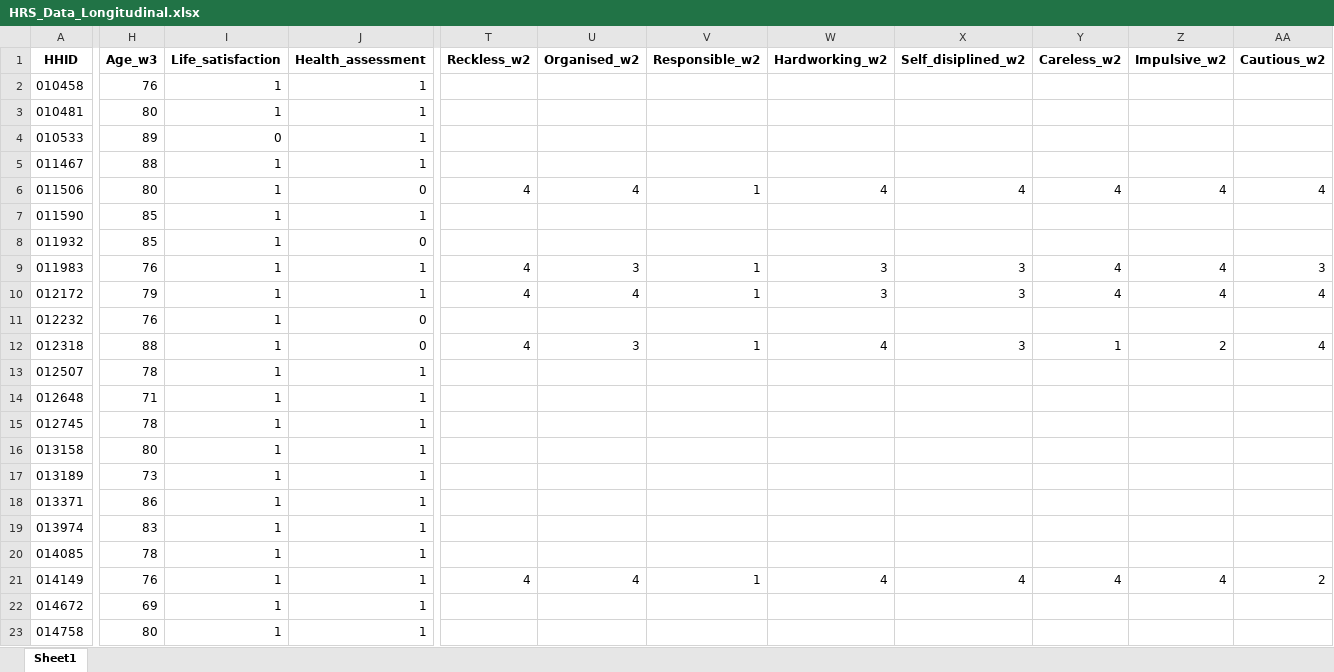
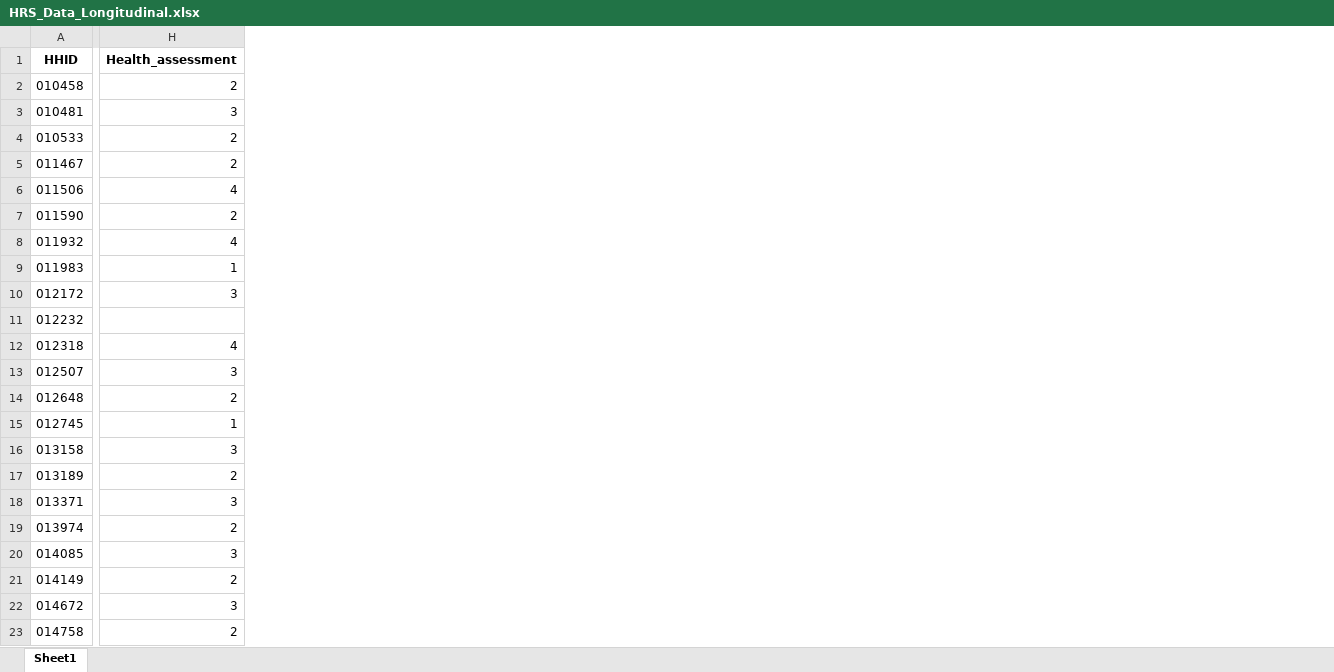
Before and after one commit to C-Monaghan/Procrastination_SEM, an Excel workbook: 01__Data/03__Experimenting/HRS_Data_Longitudinal.xlsx, sheet Sheet1, drawn as a sheet; only a part is shown, gaps mark what is left out; values as stored, in another font and other column widths than the file's, no borders; removed rows and columns are numbered as before the commit, all else as after; the diff covers the shown part only; the diff names each change by its address in the sheet, - before the commit and + after, or states it on an @@ line.

Commit message:
Updating dataset

```diff
--- a/01__Data/03__Experimenting/HRS_Data_Longitudinal.xlsx (sheet Sheet1)
+++ b/01__Data/03__Experimenting/HRS_Data_Longitudinal.xlsx (sheet Sheet1)
-column H (Age_w3), rows 2-23: 76 | 80 | 89 | 88 | 80 | 85 | 85 | 76 | 79 | 76 | 88 | 78 | 71 | 78 | 80 | 73 | 86 | 83 | 78 | 76 | 69 | 80
-column I (Life_satisfaction), rows 2-23: 1 | 1 | 0 | 1 | 1 | 1 | 1 | 1 | 1 | 1 | 1 | 1 | 1 | 1 | 1 | 1 | 1 | 1 | 1 | 1 | 1 | 1
-column T (Reckless_w2), rows 6-21: 4 |  |  | 4 | 4 |  | 4 |  |  |  |  |  |  |  |  | 4
-column U (Organised_w2), rows 6-21: 4 |  |  | 3 | 4 |  | 3 |  |  |  |  |  |  |  |  | 4
-column V (Responsible_w2), rows 6-21: 1 |  |  | 1 | 1 |  | 1 |  |  |  |  |  |  |  |  | 1
-column W (Hardworking_w2), rows 6-21: 4 |  |  | 3 | 3 |  | 4 |  |  |  |  |  |  |  |  | 4
-column X (Self_disiplined_w2), rows 6-21: 4 |  |  | 3 | 3 |  | 3 |  |  |  |  |  |  |  |  | 4
-column Y (Careless_w2), rows 6-21: 4 |  |  | 4 | 4 |  | 1 |  |  |  |  |  |  |  |  | 4
-column Z (Impulsive_w2), rows 6-21: 4 |  |  | 4 | 4 |  | 2 |  |  |  |  |  |  |  |  | 4
-column AA (Cautious_w2), rows 6-21: 4 |  |  | 3 | 4 |  | 4 |  |  |  |  |  |  |  |  | 2
-H2 (Health_assessment): 1
+H2 (Health_assessment): 2
-H3 (Health_assessment): 1
+H3 (Health_assessment): 3
-H4:H5 (Health_assessment): 1
+H4:H5 (Health_assessment): 2
-H6 (Health_assessment): 0
+H6 (Health_assessment): 4
-H7 (Health_assessment): 1
+H7 (Health_assessment): 2
-H8 (Health_assessment): 0
+H8 (Health_assessment): 4
-H10 (Health_assessment): 1
+H10 (Health_assessment): 3
-H11 (Health_assessment): 0
+H11 (Health_assessment): (empty)
-H12 (Health_assessment): 0
+H12 (Health_assessment): 4
-H13 (Health_assessment): 1
+H13 (Health_assessment): 3
-H14 (Health_assessment): 1
+H14 (Health_assessment): 2
-H16 (Health_assessment): 1
+H16 (Health_assessment): 3
-H17 (Health_assessment): 1
+H17 (Health_assessment): 2
-H18 (Health_assessment): 1
+H18 (Health_assessment): 3
-H19 (Health_assessment): 1
+H19 (Health_assessment): 2
-H20 (Health_assessment): 1
+H20 (Health_assessment): 3
-H21 (Health_assessment): 1
+H21 (Health_assessment): 2
-H22 (Health_assessment): 1
+H22 (Health_assessment): 3
-H23 (Health_assessment): 1
+H23 (Health_assessment): 2
```
Also changed, not shown: 6 removed columns and 1159 edited cells elsewhere in this sheet.
